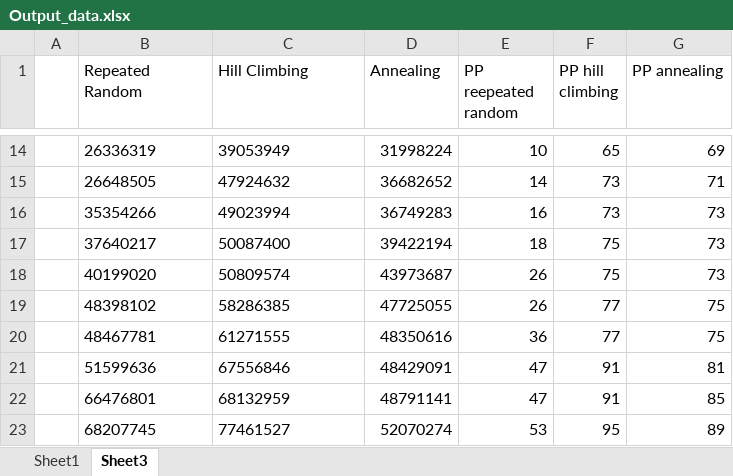
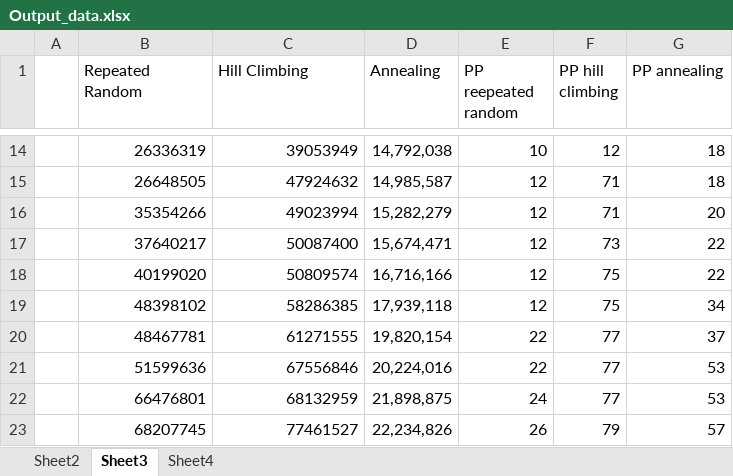
Before and after one commit to laurenkim1/program3, an Excel workbook: Output_data.xlsx, sheet Sheet3, drawn as a sheet; only a part is shown, gaps mark what is left out; values as stored, in another font and other column widths than the file's, no borders; the diff covers the shown part only; the diff names each change by its address in the sheet, - before the commit and + after, or states it on an @@ line.

```diff
--- a/Output_data.xlsx (sheet Sheet3)
+++ b/Output_data.xlsx (sheet Sheet3)
-sheet tab: Sheet1
+sheet tab: Sheet2
+sheet tab: Sheet4
-B14:C23 alignment: left
+B14:C23 alignment: right
-D14 (Annealing): 31998224
+D14 (Annealing): 14,792,038
-F14 (PP hill climbing): 65
+F14 (PP hill climbing): 12
-G14 (PP annealing): 69
+G14 (PP annealing): 18
-D15 (Annealing): 36682652
+D15 (Annealing): 14,985,587
-E15 (PP reepeated random): 14
+E15 (PP reepeated random): 12
-F15:F16 (PP hill climbing): 73
+F15:F16 (PP hill climbing): 71
-G15 (PP annealing): 71
+G15 (PP annealing): 18
-D16 (Annealing): 36749283
+D16 (Annealing): 15,282,279
-E16 (PP reepeated random): 16
+E16 (PP reepeated random): 12
-G16 (PP annealing): 73
+G16 (PP annealing): 20
-D17 (Annealing): 39422194
+D17 (Annealing): 15,674,471
-E17 (PP reepeated random): 18
+E17 (PP reepeated random): 12
-F17 (PP hill climbing): 75
+F17 (PP hill climbing): 73
-G17:G18 (PP annealing): 73
+G17:G18 (PP annealing): 22
-D18 (Annealing): 43973687
+D18 (Annealing): 16,716,166
-E18:E19 (PP reepeated random): 26
+E18:E19 (PP reepeated random): 12
-D19 (Annealing): 47725055
+D19 (Annealing): 17,939,118
-F19 (PP hill climbing): 77
+F19 (PP hill climbing): 75
-G19 (PP annealing): 75
+G19 (PP annealing): 34
-D20 (Annealing): 48350616
+D20 (Annealing): 19,820,154
-E20 (PP reepeated random): 36
+E20 (PP reepeated random): 22
-G20 (PP annealing): 75
+G20 (PP annealing): 37
-D21 (Annealing): 48429091
+D21 (Annealing): 20,224,016
-E21 (PP reepeated random): 47
+E21 (PP reepeated random): 22
-F21:F22 (PP hill climbing): 91
+F21:F22 (PP hill climbing): 77
-G21 (PP annealing): 81
+G21 (PP annealing): 53
-D22 (Annealing): 48791141
+D22 (Annealing): 21,898,875
-E22 (PP reepeated random): 47
+E22 (PP reepeated random): 24
-G22 (PP annealing): 85
+G22 (PP annealing): 53
-D23 (Annealing): 52070274
+D23 (Annealing): 22,234,826
-E23 (PP reepeated random): 53
+E23 (PP reepeated random): 26
-F23 (PP hill climbing): 95
+F23 (PP hill climbing): 79
-G23 (PP annealing): 89
+G23 (PP annealing): 57
```
Also changed, not shown: 28 added rows, 2 removed rows, 351 edited cells and cell formats elsewhere in this sheet, 2 other files.
